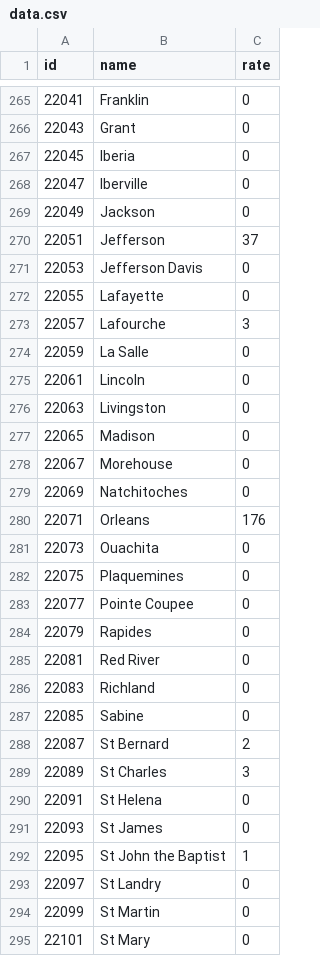
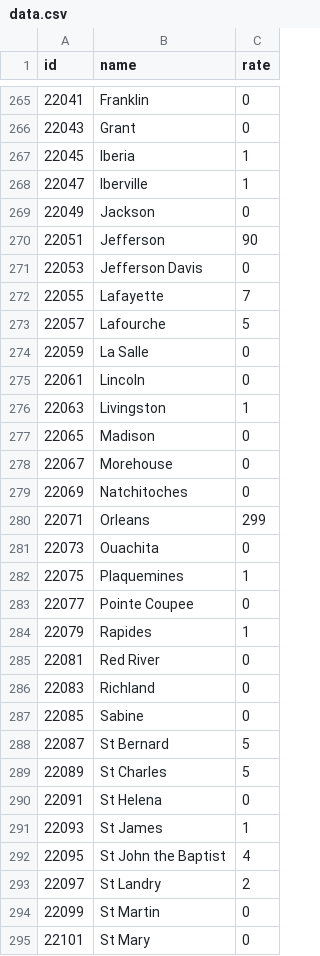
Before and after one commit to Navigatron/covid, a CSV file: data.csv, drawn as a sheet; only a part is shown, gaps mark what is left out; the diff covers the shown part only; the diff names each change by its address in the sheet, - before the commit and + after, or states it on an @@ line.

```diff
--- a/data.csv
+++ b/data.csv
-C267:C268 (rate): 0
+C267:C268 (rate): 1
-C270 (rate): 37
+C270 (rate): 90
-C272 (rate): 0
+C272 (rate): 7
-C273 (rate): 3
+C273 (rate): 5
-C276 (rate): 0
+C276 (rate): 1
-C280 (rate): 176
+C280 (rate): 299
-C282 (rate): 0
+C282 (rate): 1
-C284 (rate): 0
+C284 (rate): 1
-C288 (rate): 2
+C288 (rate): 5
-C289 (rate): 3
+C289 (rate): 5
-C291 (rate): 0
+C291 (rate): 1
-C292 (rate): 1
+C292 (rate): 4
-C293 (rate): 0
+C293 (rate): 2
```
Also changed, not shown: 11 edited cells elsewhere in this file, 1 other file.
